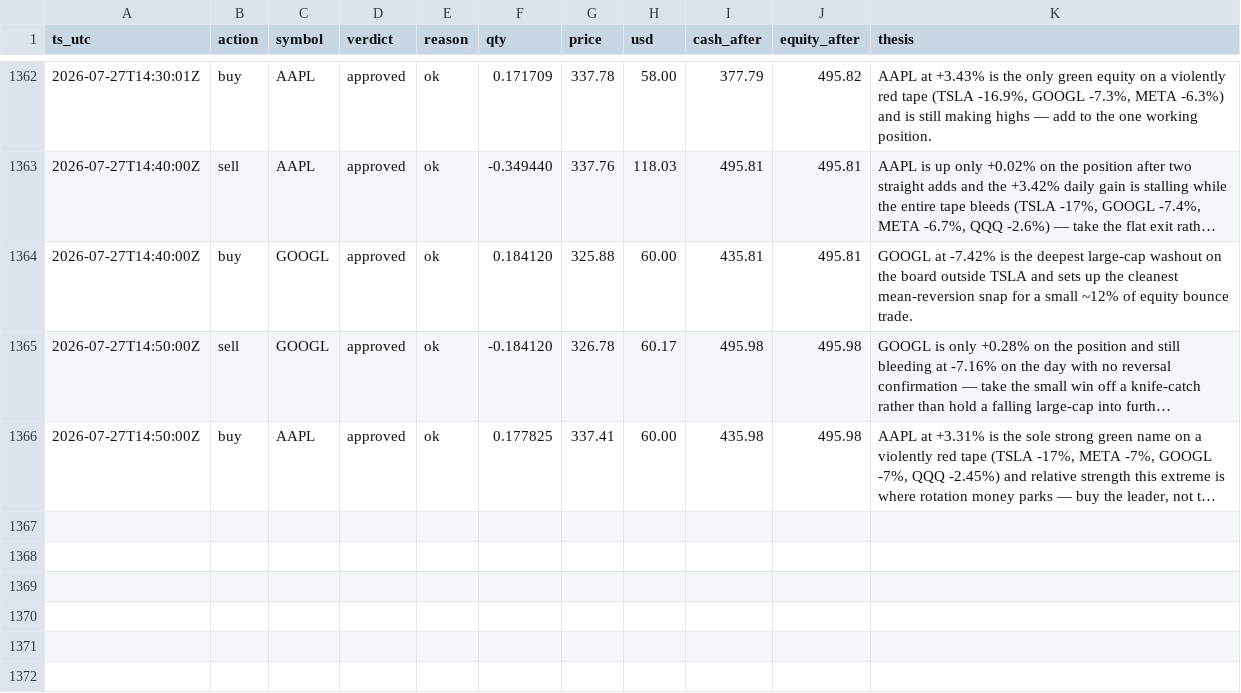
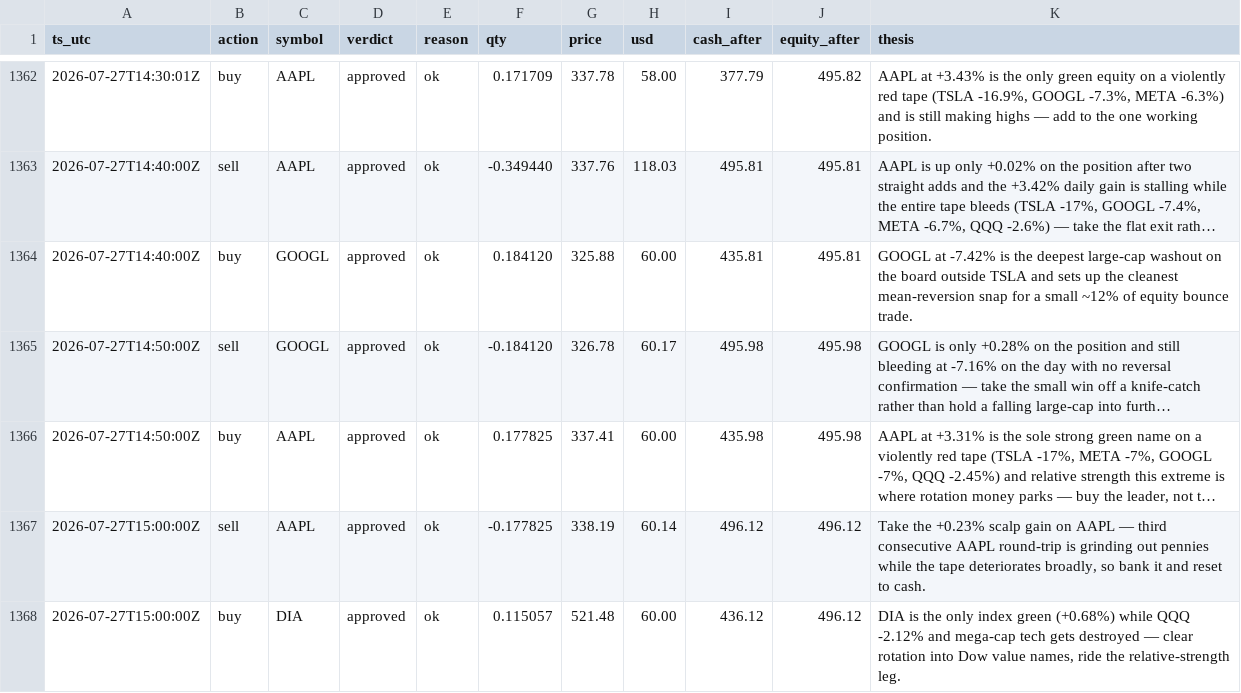
Before and after one commit to JonDipilato/ai-trading-battle, a CSV file: data/scalper/ledger.csv, drawn as a sheet; only a part is shown, gaps mark what is left out; long unchanged cells end in …; the diff names each change by its address in the sheet, - before the commit and + after, or states it on an @@ line.

Commit message:
data: sync 2026-07-27T15:02:00Z

```diff
--- a/data/scalper/ledger.csv
+++ b/data/scalper/ledger.csv
+row 1367: 2026-07-27T15:00:00Z | sell | AAPL | approved | ok | -0.177825 | 338.19 | 60.14 | 496.12 | 496.12 | Take the +0.23% scalp gain on AAPL — third consecutive AAPL round-trip is grinding out pennies while the tape deteriorates broadly, so bank it and reset to cash.
+row 1368: 2026-07-27T15:00:00Z | buy | DIA | approved | ok | 0.115057 | 521.48 | 60.00 | 436.12 | 496.12 | DIA is the only index green (+0.68%) while QQQ -2.12% and mega-cap tech gets destroyed — clear rotation into Dow value names, ride the relative-strength leg.
```
Also changed, not shown: data/monk/equity_curve.csv, data/monk/ledger.csv, 1 other file.
